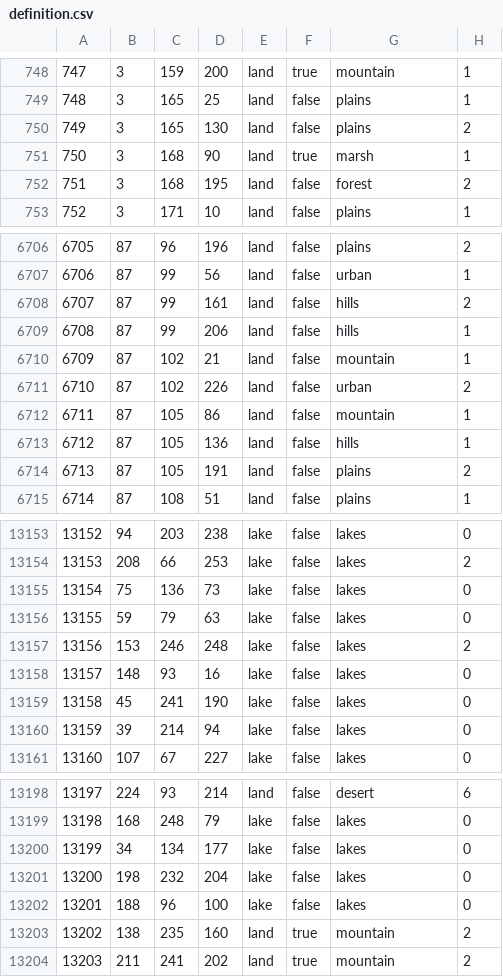
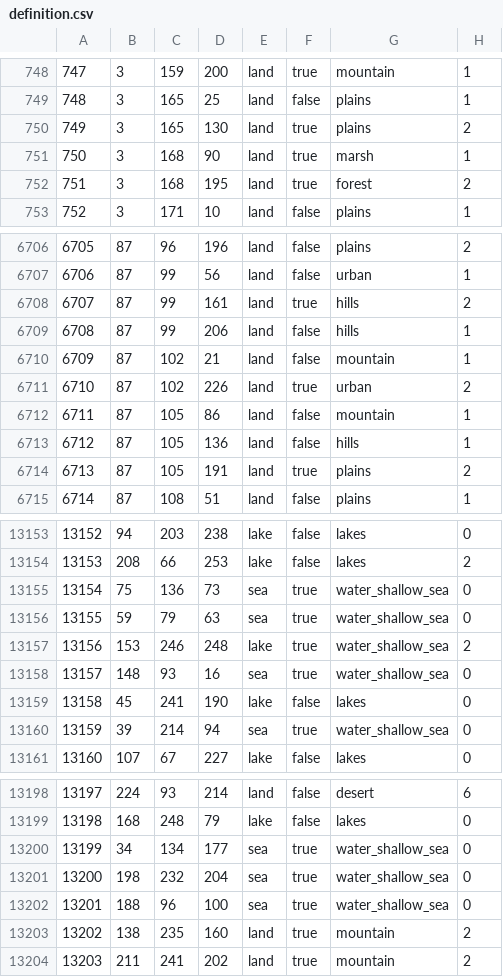
Before and after one commit to Raufaser3/caesarreich, a CSV file: map/definition.csv, drawn as a sheet; only a part is shown, gaps mark what is left out; the diff covers the shown part only.

Commit message:
WIP Great Lakes Addition
Be extremely careful with this, as it is not complete. It will currently crash should any country build a port on the great lakes. Buildings need to be added to the provinces bordering them.

```diff
--- a/map/definition.csv
+++ b/map/definition.csv
@@ -749,5 +749,5 @@
 748;3;165;25;land;false;plains;1
-749;3;165;130;land;false;plains;2
+749;3;165;130;land;true;plains;2
 750;3;168;90;land;true;marsh;1
-751;3;168;195;land;false;forest;2
+751;3;168;195;land;true;forest;2
 752;3;171;10;land;false;plains;1
@@ -6707,9 +6707,9 @@
 6706;87;99;56;land;false;urban;1
-6707;87;99;161;land;false;hills;2
+6707;87;99;161;land;true;hills;2
 6708;87;99;206;land;false;hills;1
 6709;87;102;21;land;false;mountain;1
-6710;87;102;226;land;false;urban;2
+6710;87;102;226;land;true;urban;2
 6711;87;105;86;land;false;mountain;1
 6712;87;105;136;land;false;hills;1
-6713;87;105;191;land;false;plains;2
+6713;87;105;191;land;true;plains;2
 6714;87;108;51;land;false;plains;1
@@ -13154,8 +13154,8 @@
 13153;208;66;253;lake;false;lakes;2
-13154;75;136;73;lake;false;lakes;0
-13155;59;79;63;lake;false;lakes;0
-13156;153;246;248;lake;false;lakes;2
-13157;148;93;16;lake;false;lakes;0
+13154;75;136;73;sea;true;water_shallow_sea;0
+13155;59;79;63;sea;true;water_shallow_sea;0
+13156;153;246;248;lake;true;water_shallow_sea;2
+13157;148;93;16;sea;true;water_shallow_sea;0
 13158;45;241;190;lake;false;lakes;0
-13159;39;214;94;lake;false;lakes;0
+13159;39;214;94;sea;true;water_shallow_sea;0
 13160;107;67;227;lake;false;lakes;0
@@ -13199,5 +13199,5 @@
 13198;168;248;79;lake;false;lakes;0
-13199;34;134;177;lake;false;lakes;0
-13200;198;232;204;lake;false;lakes;0
-13201;188;96;100;lake;false;lakes;0
+13199;34;134;177;sea;true;water_shallow_sea;0
+13200;198;232;204;sea;true;water_shallow_sea;0
+13201;188;96;100;sea;true;water_shallow_sea;0
 13202;138;235;160;land;true;mountain;2
```
Also changed, not shown: 63 edited cells elsewhere in this file, 12 other files.
